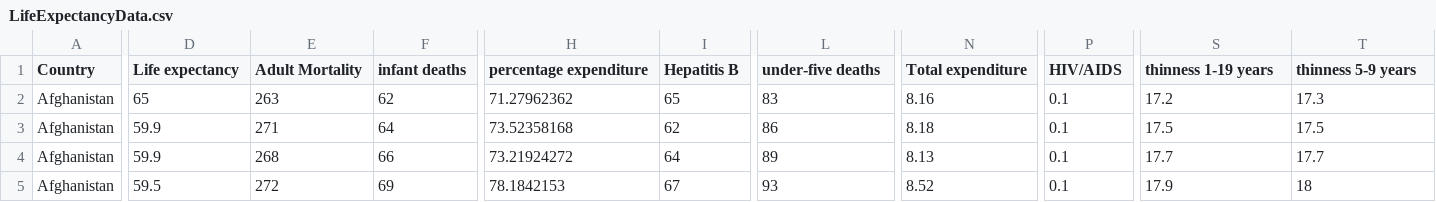
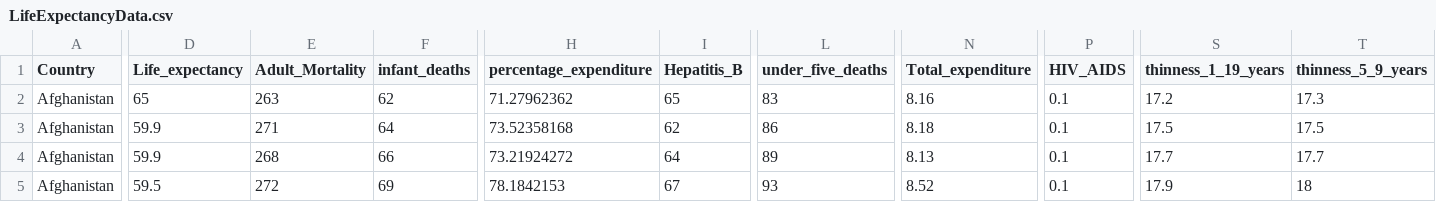
Before and after one commit to erkansirin78/datasets, a CSV file: LifeExpectancyData.csv, drawn as a sheet; only a part is shown, gaps mark what is left out; the diff covers the shown part only; the diff names each change by its address in the sheet, - before the commit and + after, or states it on an @@ line.

Commit message:
life expectancy iyileştirildi

```diff
--- a/LifeExpectancyData.csv
+++ b/LifeExpectancyData.csv
-D1: Life expectancy
+D1: Life_expectancy
-E1: Adult Mortality
+E1: Adult_Mortality
-F1: infant deaths
+F1: infant_deaths
-H1: percentage expenditure
+H1: percentage_expenditure
-I1: Hepatitis B
+I1: Hepatitis_B
-L1: under-five deaths
+L1: under_five_deaths
-N1: Total expenditure
+N1: Total_expenditure
-P1: HIV/AIDS
+P1: HIV_AIDS
-S1: thinness 1-19 years
+S1: thinness_1_19_years
-T1: thinness 5-9 years
+T1: thinness_5_9_years
```
Also changed, not shown: 1 edited cell elsewhere in this file, 1 other file.
